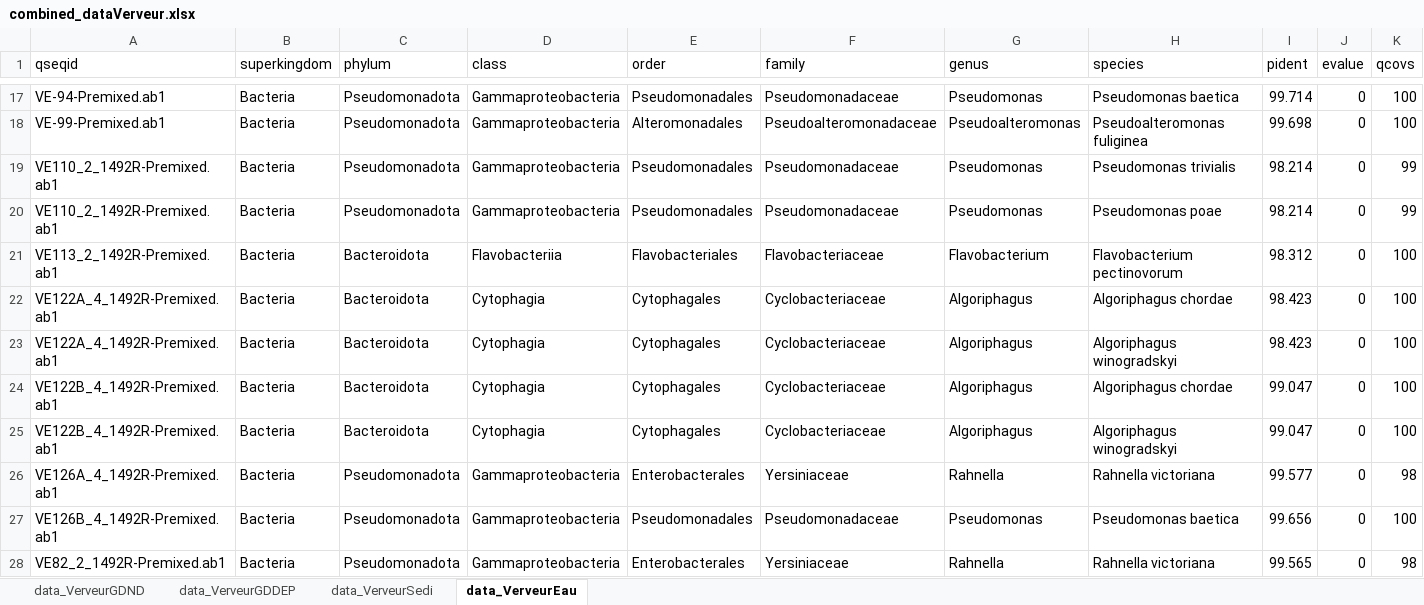
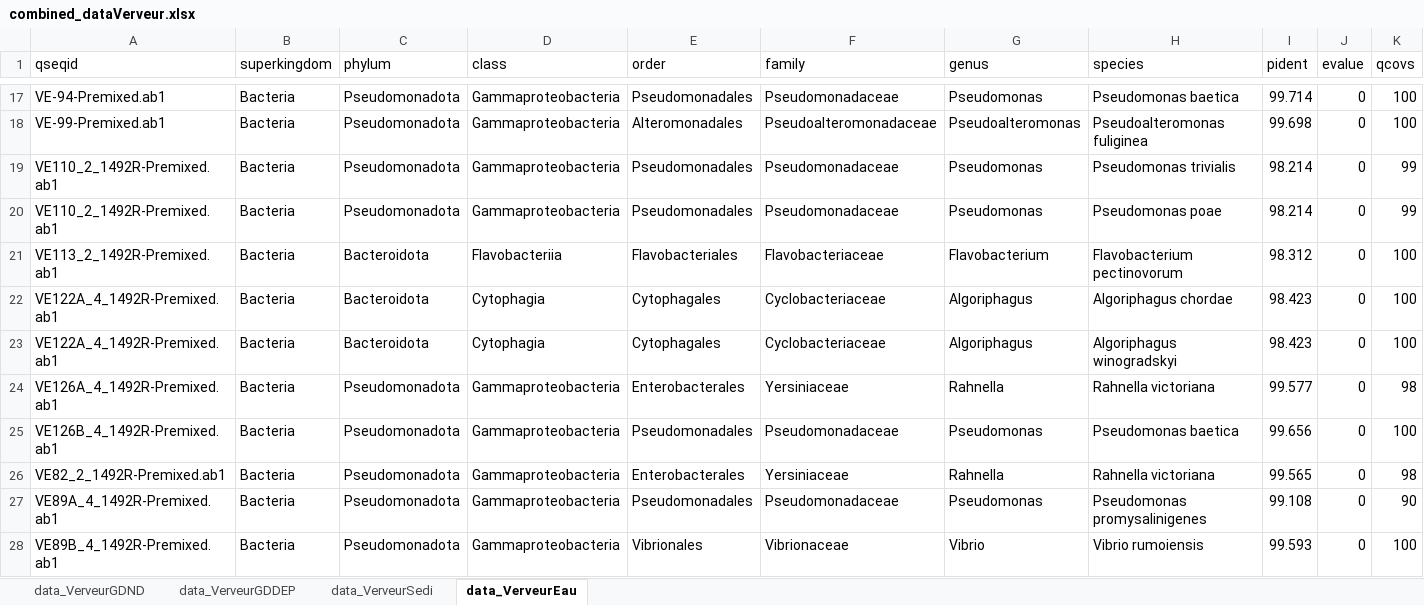
Before and after one commit to AlexandreMrozinski/Maresistome-rBLAST, an Excel workbook: Résultats/combined_dataVerveur.xlsx, sheet data_VerveurEau, drawn as a sheet; only a part is shown, gaps mark what is left out; the shorter side is filled out with more unchanged rows; values as stored, in another font and other column widths than the file's, no borders; rows hold the shown columns only; the diff names each change by its address in the sheet, - before the commit and + after, or states it on an @@ line.

```diff
--- a/Résultats/combined_dataVerveur.xlsx (sheet data_VerveurEau)
+++ b/Résultats/combined_dataVerveur.xlsx (sheet data_VerveurEau)
-row 24: VE122B_4_1492R-Premixed.ab1 | Bacteria | Bacteroidota | Cytophagia | Cytophagales | Cyclobacteriaceae | Algoriphagus | Algoriphagus chordae | 99.047 | 0 | 100
-row 25: VE122B_4_1492R-Premixed.ab1 | Bacteria | Bacteroidota | Cytophagia | Cytophagales | Cyclobacteriaceae | Algoriphagus | Algoriphagus winogradskyi | 99.047 | 0 | 100
```
Also changed, not shown: sheet data_VerveurGDND, Résultats/combined_dataMorlaix.xlsx, 22 other files.
